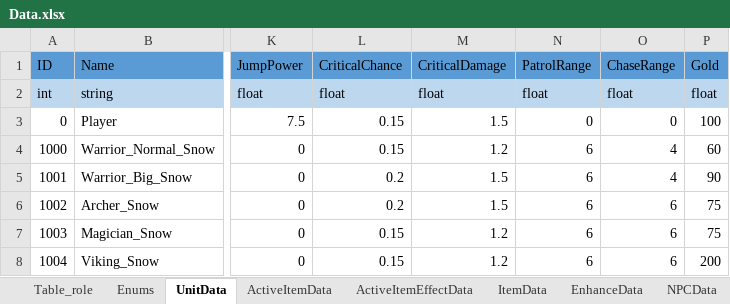
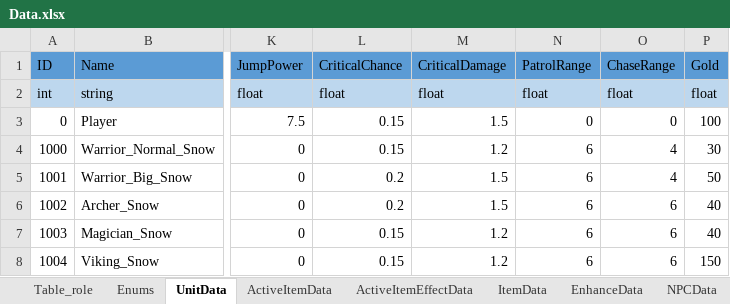
Before and after one commit to autos1123/CodeLike, an Excel workbook: Assets/DataTable/Data.xlsx, sheet UnitData, drawn as a sheet; only a part is shown, gaps mark what is left out; values as stored, in another font and other column widths than the file's, no borders; the diff names each change by its address in the sheet, - before the commit and + after, or states it on an @@ line.

```diff
--- a/Assets/DataTable/Data.xlsx (sheet UnitData)
+++ b/Assets/DataTable/Data.xlsx (sheet UnitData)
-P4 (Gold): 60
+P4 (Gold): 30
-P5 (Gold): 90
+P5 (Gold): 50
-P6:P7 (Gold): 75
+P6:P7 (Gold): 40
-P8 (Gold): 200
+P8 (Gold): 150
```
Also changed, not shown: 1 other file.
